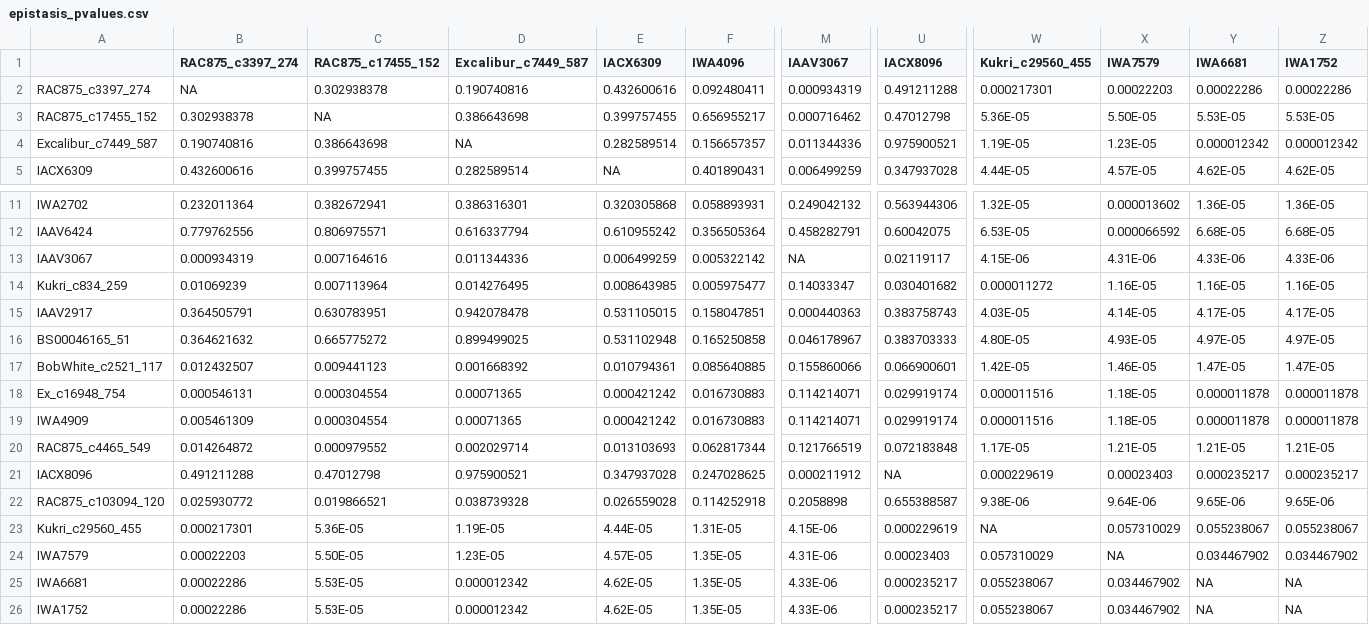
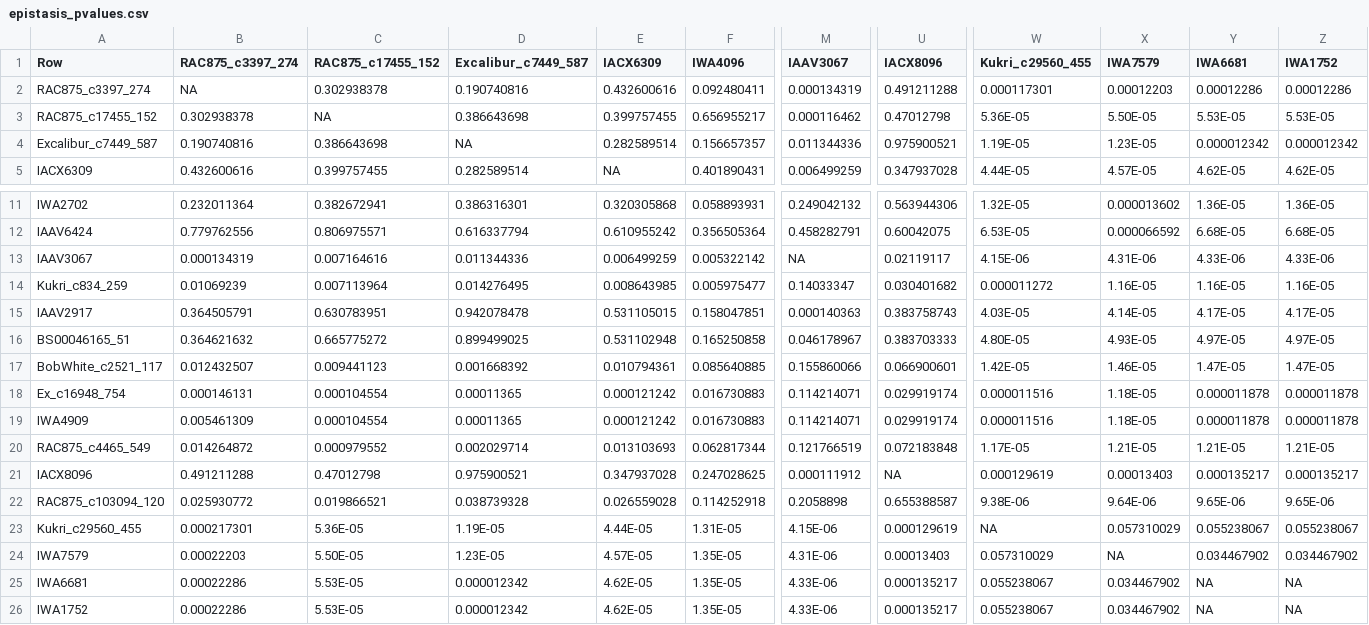
Before and after one commit to whussain2/vGWAS, a CSV file: Data/Epistasis_output/epistasis_pvalues.csv, drawn as a sheet; only a part is shown, gaps mark what is left out; the diff names each change by its address in the sheet, - before the commit and + after, or states it on an @@ line.

```diff
--- a/Data/Epistasis_output/epistasis_pvalues.csv
+++ b/Data/Epistasis_output/epistasis_pvalues.csv
-A1: (empty)
+A1: Row
-M2 (IAAV3067): 0.000934319
+M2 (IAAV3067): 0.000134319
-W2 (Kukri_c29560_455): 0.000217301
+W2 (Kukri_c29560_455): 0.000117301
-X2 (IWA7579): 0.00022203
+X2 (IWA7579): 0.00012203
-Y2 (IWA6681): 0.00022286
+Y2 (IWA6681): 0.00012286
-Z2 (IWA1752): 0.00022286
+Z2 (IWA1752): 0.00012286
-M3 (IAAV3067): 0.000716462
+M3 (IAAV3067): 0.000116462
-B13 (RAC875_c3397_274): 0.000934319
+B13 (RAC875_c3397_274): 0.000134319
-M15 (IAAV3067): 0.000440363
+M15 (IAAV3067): 0.000140363
-B18 (RAC875_c3397_274): 0.000546131
+B18 (RAC875_c3397_274): 0.000146131
-C18:C19 (RAC875_c17455_152): 0.000304554
+C18:C19 (RAC875_c17455_152): 0.000104554
-D18:D19 (Excalibur_c7449_587): 0.00071365
+D18:D19 (Excalibur_c7449_587): 0.00011365
-E18:E19 (IACX6309): 0.000421242
+E18:E19 (IACX6309): 0.000121242
-M21 (IAAV3067): 0.000211912
+M21 (IAAV3067): 0.000111912
-W21 (Kukri_c29560_455): 0.000229619
+W21 (Kukri_c29560_455): 0.000129619
-X21 (IWA7579): 0.00023403
+X21 (IWA7579): 0.00013403
-Y21 (IWA6681): 0.000235217
+Y21 (IWA6681): 0.000135217
-Z21 (IWA1752): 0.000235217
+Z21 (IWA1752): 0.000135217
-U23 (IACX8096): 0.000229619
+U23 (IACX8096): 0.000129619
-U24 (IACX8096): 0.00023403
+U24 (IACX8096): 0.00013403
-U25:U26 (IACX8096): 0.000235217
+U25:U26 (IACX8096): 0.000135217
```
Also changed, not shown: 4 other files.
